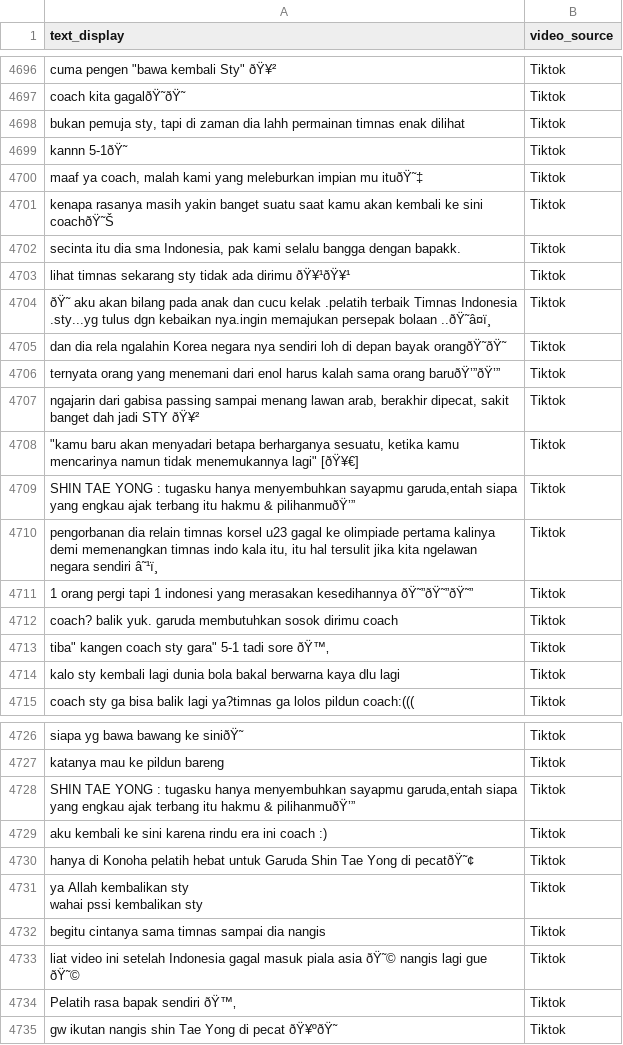
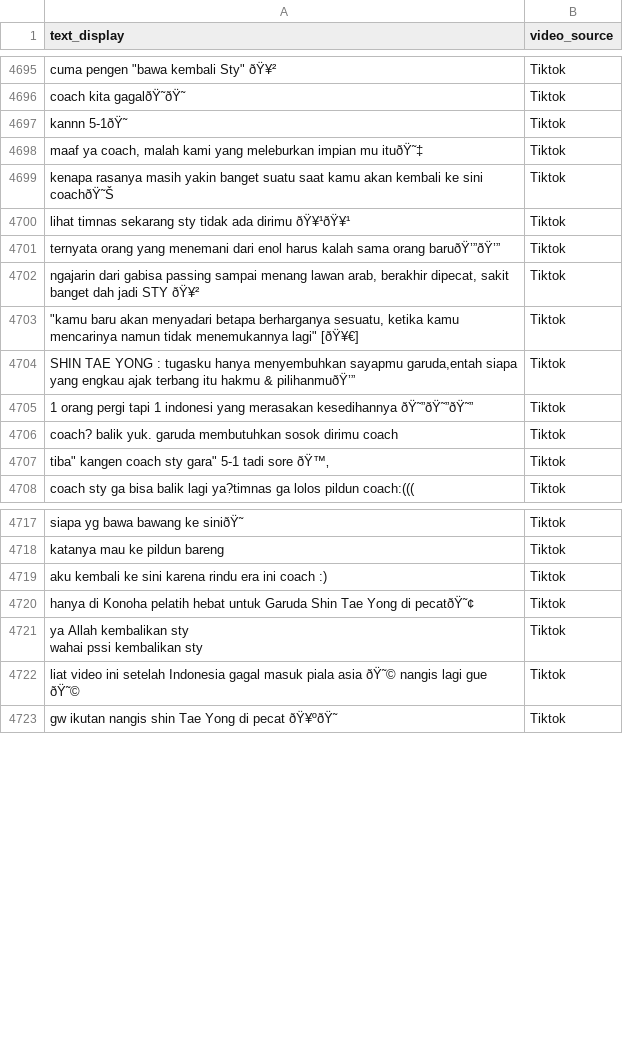
Before and after one commit to surya-b21/analisis_sentimen, a CSV file: dataset_ori.csv, drawn as a sheet; only a part is shown, gaps mark what is left out; the diff covers the shown part only; the diff names each change by its address in the sheet, - before the commit and + after, or states it on an @@ line.

Commit message:
825 data

```diff
--- a/dataset_ori.csv
+++ b/dataset_ori.csv
-row 4698: bukan pemuja sty, tapi di zaman dia lahh permainan timnas enak dilihat | Tiktok
-row 4702: secinta itu dia sma Indonesia, pak kami selalu bangga dengan bapakk. | Tiktok
-row 4704: ðŸ˜ aku akan bilang pada anak dan cucu kelak .pelatih terbaik Timnas Indonesia .sty...yg tulus dgn kebaikan nya.ingin memajukan persepak bolaan ..ðŸ˜â¤ï¸ | Tiktok
-row 4705: dan dia rela ngalahin Korea negara nya sendiri loh di depan bayak orangðŸ˜ðŸ˜ | Tiktok
-row 4710: pengorbanan dia relain timnas korsel u23 gagal ke olimpiade pertama kalinya demi memenangkan timnas indo kala itu, itu hal tersulit jika kita ngelawan negara sendiri â˜¹ï¸ | Tiktok
-row 4714: kalo sty kembali lagi dunia bola bakal berwarna kaya dlu lagi | Tiktok
-row 4728: SHIN TAE YONG : tugasku hanya menyembuhkan sayapmu garuda,entah siapa yang engkau ajak terbang itu hakmu & pilihanmuðŸ’” | Tiktok
-row 4732: begitu cintanya sama timnas sampai dia nangis | Tiktok
-row 4734: Pelatih rasa bapak sendiri ðŸ™‚ | Tiktok
```
Also changed, not shown: 16 removed rows elsewhere in this file, dataset_used.csv, 2 other files.
